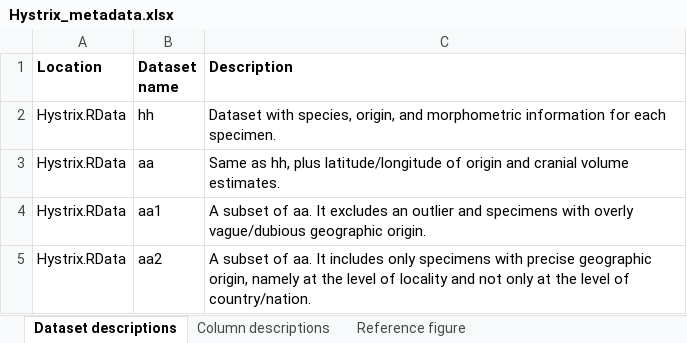
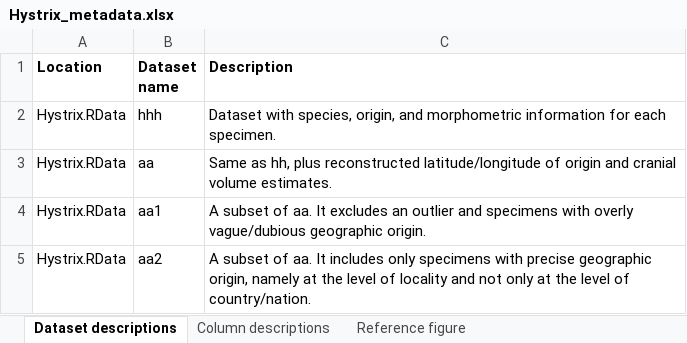
Before and after one commit to marcoplebani85/hystrix, an Excel workbook: Hystrix_metadata.xlsx, sheet Dataset descriptions, drawn as a sheet; values as stored, in another font and other column widths than the file's, no borders; the diff names each change by its address in the sheet, - before the commit and + after, or states it on an @@ line.

```diff
--- a/Hystrix_metadata.xlsx (sheet Dataset descriptions)
+++ b/Hystrix_metadata.xlsx (sheet Dataset descriptions)
-B2 (Dataset name): hh
+B2 (Dataset name): hhh
-C3 (Description): …hh, plus latitude/longitude of…
+C3 (Description): …hh, plus reconstructed latitude/longitude of…
```
Also changed, not shown: sheet Column descriptions, 9 other files.
